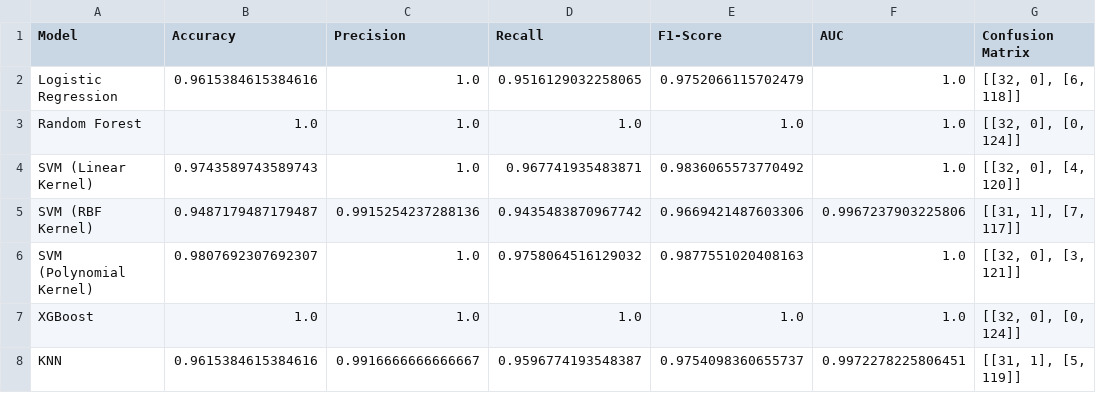
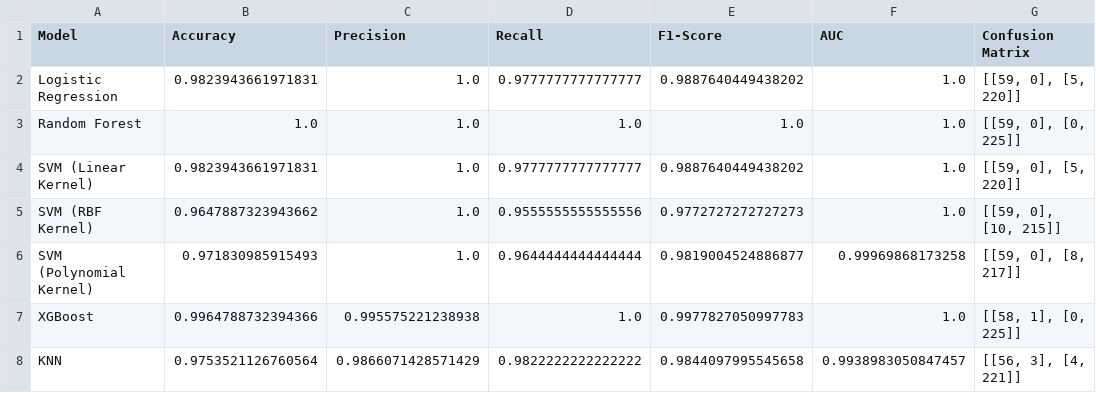
Before and after one commit to StamatisOrfanos/GaitRehab, a CSV file: results/detection/highest_conf_metrics.csv, drawn as a sheet.

Commit message:
Finish the detection process

```diff
--- a/results/detection/highest_conf_metrics.csv
+++ b/results/detection/highest_conf_metrics.csv
@@ -1,8 +1,8 @@
 Model,Accuracy,Precision,Recall,F1-Score,AUC,Confusion Matrix
-Logistic Regression,0.9615384615384616,1.0,0.9516129032258065,0.9752066115702479,1.0,"[[32, 0], [6, 118]]"
-Random Forest,1.0,1.0,1.0,1.0,1.0,"[[32, 0], [0, 124]]"
-SVM (Linear Kernel),0.9743589743589743,1.0,0.967741935483871,0.9836065573770492,1.0,"[[32, 0], [4, 120]]"
-SVM (RBF Kernel),0.9487179487179487,0.9915254237288136,0.9435483870967742,0.9669421487603306,0.9967237903225806,"[[31, 1], [7, 117]]"
-SVM (Polynomial Kernel),0.9807692307692307,1.0,0.9758064516129032,0.9877551020408163,1.0,"[[32, 0], [3, 121]]"
-XGBoost,1.0,1.0,1.0,1.0,1.0,"[[32, 0], [0, 124]]"
-KNN,0.9615384615384616,0.9916666666666667,0.9596774193548387,0.9754098360655737,0.9972278225806451,"[[31, 1], [5, 119]]"
+Logistic Regression,0.9823943661971831,1.0,0.9777777777777777,0.9887640449438202,1.0,"[[59, 0], [5, 220]]"
+Random Forest,1.0,1.0,1.0,1.0,1.0,"[[59, 0], [0, 225]]"
+SVM (Linear Kernel),0.9823943661971831,1.0,0.9777777777777777,0.9887640449438202,1.0,"[[59, 0], [5, 220]]"
+SVM (RBF Kernel),0.9647887323943662,1.0,0.9555555555555556,0.9772727272727273,1.0,"[[59, 0], [10, 215]]"
+SVM (Polynomial Kernel),0.971830985915493,1.0,0.9644444444444444,0.9819004524886877,0.99969868173258,"[[59, 0], [8, 217]]"
+XGBoost,0.9964788732394366,0.995575221238938,1.0,0.9977827050997783,1.0,"[[58, 1], [0, 225]]"
+KNN,0.9753521126760564,0.9866071428571429,0.9822222222222222,0.9844097995545658,0.9938983050847457,"[[56, 3], [4, 221]]"
```
Also changed, not shown: results/detection/high_conf_metrics.csv, results/detection/low_conf_metrics.csv, 29 other files.
